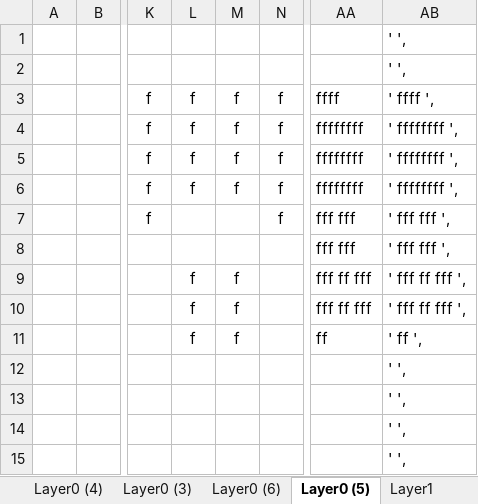
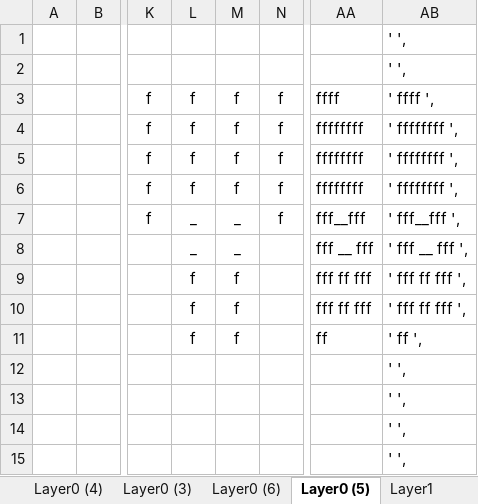
Before and after one commit to kwoolter/DarkWorld, an Excel workbook: darkworld/model/data/floor builder 20200330.xlsx, sheet Layer0 (5), drawn as a sheet; only a part is shown, gaps mark what is left out; values as stored, in another font and other column widths than the file's, no borders; conditional formats not drawn; the diff names each change by its address in the sheet, - before the commit and + after, or states it on an @@ line.

```diff
--- a/darkworld/model/data/floor builder 20200330.xlsx (sheet Layer0 (5))
+++ b/darkworld/model/data/floor builder 20200330.xlsx (sheet Layer0 (5))
-L7:L8: (empty)
+L7:L8: _
-M7:M8: (empty)
+M7:M8: _
-AA7: fff fff
+AA7: fff__fff
-AB7: ' fff fff ',
+AB7: ' fff__fff ',
-AA8: fff fff
+AA8: fff __ fff
-AB8: ' fff fff ',
+AB8: ' fff __ fff ',
```
Also changed, not shown: sheet Layer1, sheet Layer0 (6), sheet Layer1 (3), sheet Layer0, sheet Layer0 (4), formulas that keep their value, 22 other files.
